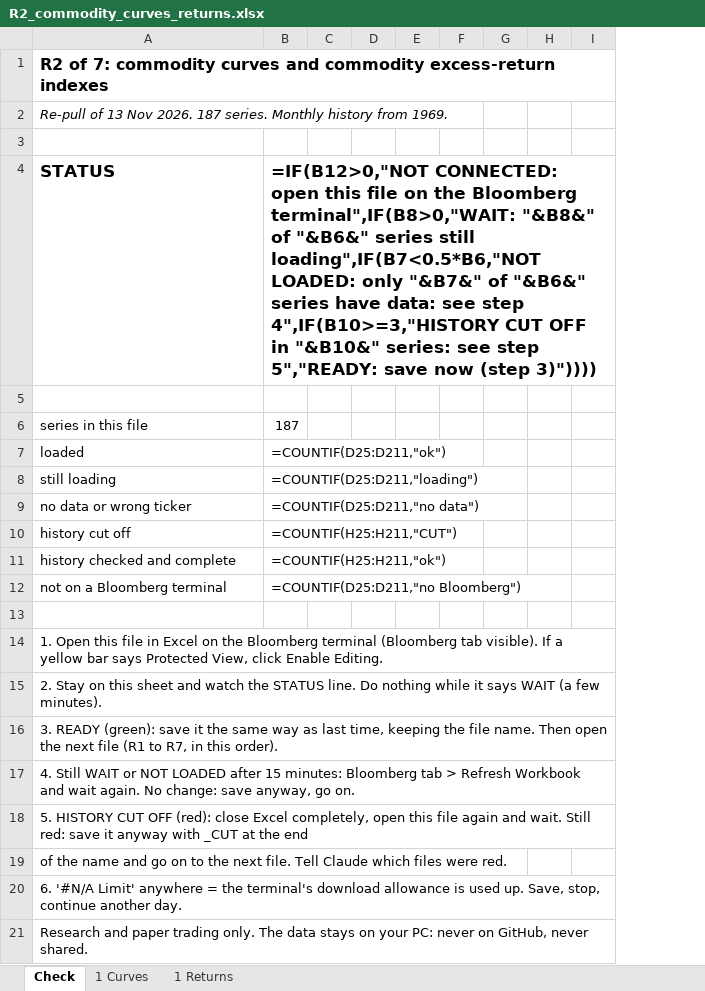
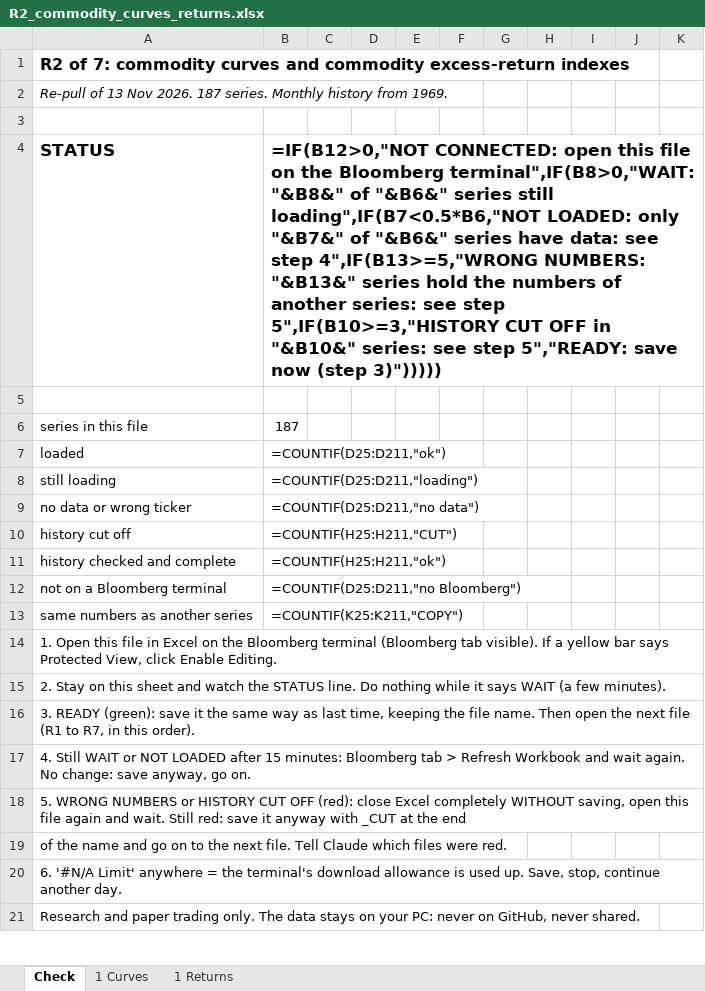
Before and after one commit to haing-dev/stock-screener, an Excel workbook: docs/data_requests/bloomberg_repull_2026-11-13/R2_commodity_curves_returns.xlsx, sheet Check, drawn as a sheet; only a part is shown; values as stored, in another font and other column widths than the file's, no borders; formulas without a stored value are shown as written; conditional formats not drawn; the diff names each change by its address in the sheet, - before the commit and + after, or states it on an @@ line.

```diff
--- a/docs/data_requests/bloomberg_repull_2026-11-13/R2_commodity_curves_returns.xlsx (sheet Check)
+++ b/docs/data_requests/bloomberg_repull_2026-11-13/R2_commodity_curves_returns.xlsx (sheet Check)
+column J, empty
+column K, empty
-B4: …see step 4",IF(B10>=3,"HISTORY CUT OFF in "&B10&" series: see step 5","READY: save now (step 3)"))))
+B4: …see step 4",IF(B13>=5,"WRONG NUMBERS: "&B13&" series hold the numbers of another series: see step 5",IF(B10>=3,"HISTORY CUT OFF in "&B10&" series: see step 5","READY: save now (step 3)")))))
-row 13: (empty)
+row 13: same numbers as another series | =COUNTIF(K25:K211,"COPY")
-A18: 5. HISTORY CUT OFF (red): close Excel completely, open this…
+A18: 5. WRONG NUMBERS or HISTORY CUT OFF (red): close Excel completely WITHOUT saving, open this…
```
Also changed, not shown: docs/data_requests/bloomberg_repull_2026-11-13/R1_rates_yields_bondfutures.xlsx, docs/data_requests/bloomberg_repull_2026-11-13/R3_commodities_missing_A.xlsx, 7 other files.
